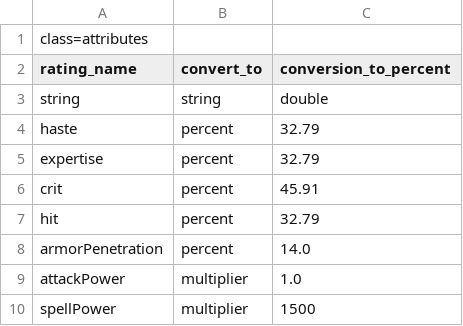
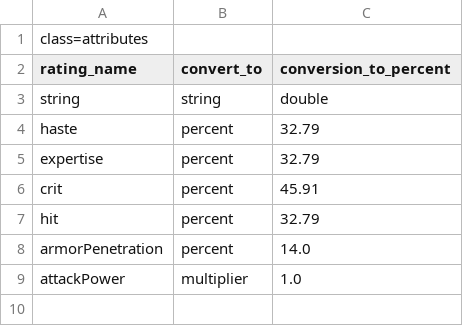
Before and after one commit to BRBCoffeeDebuff/DPSSim, a CSV file: src/RatingsAndAttributes/ratings.csv, drawn as a sheet; the diff names each change by its address in the sheet, - before the commit and + after, or states it on an @@ line.

```diff
--- a/src/RatingsAndAttributes/ratings.csv
+++ b/src/RatingsAndAttributes/ratings.csv
-row 10: spellPower | multiplier | 1500
```
Also changed, not shown: bin/RatingsAndAttributes/ratings.csv, 54 other files.
